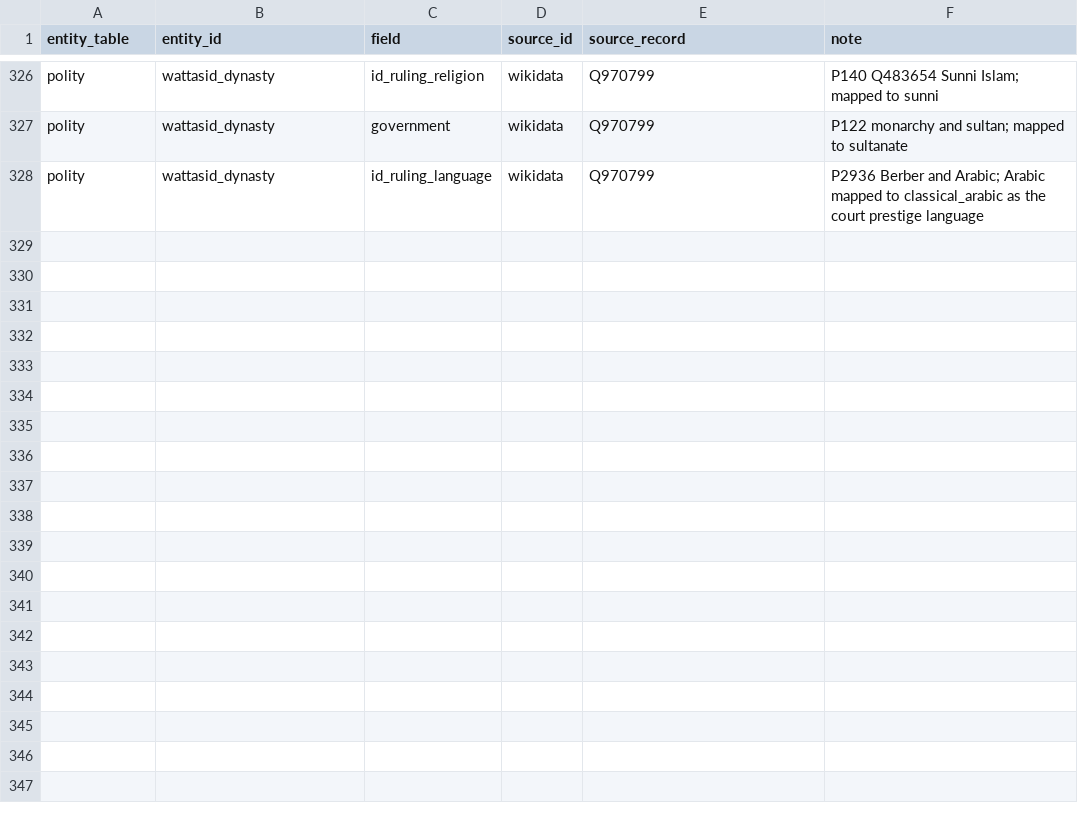
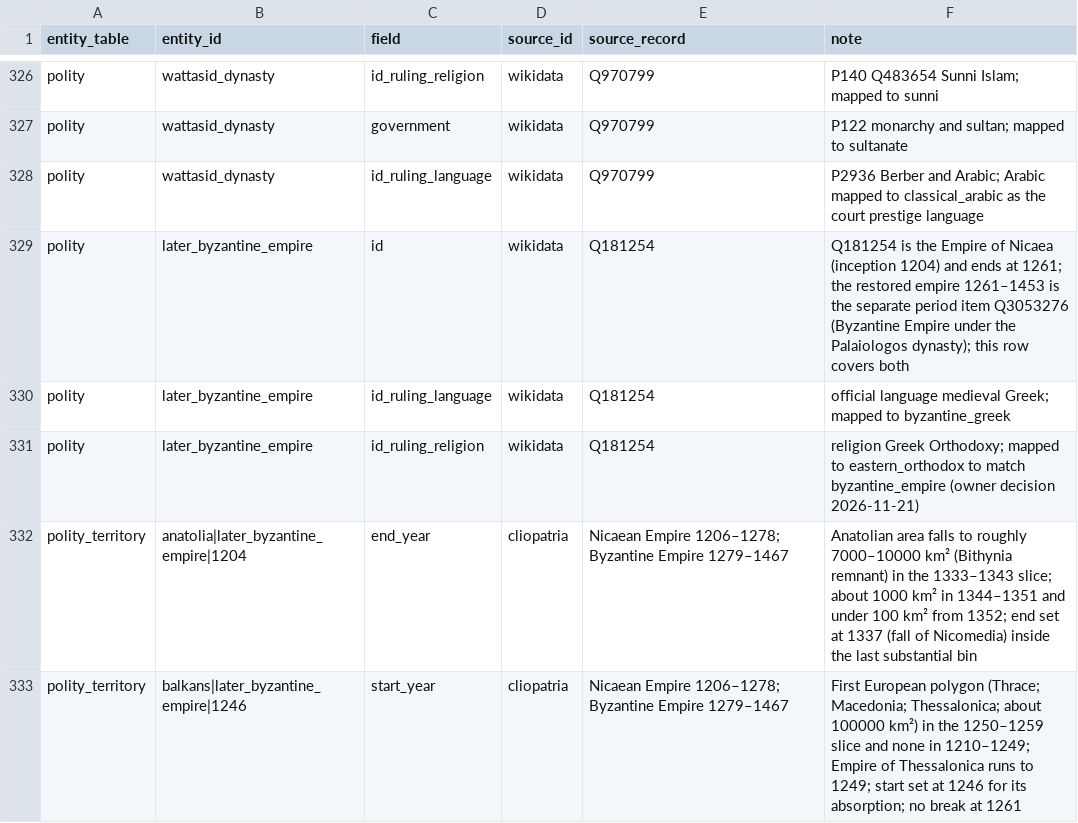
Before and after one commit to renaissancor/anagnosis, a CSV file: csvs/fact_source.csv, drawn as a sheet; only a part is shown, gaps mark what is left out.

```diff
--- a/csvs/fact_source.csv
+++ b/csvs/fact_source.csv
@@ -328 +328,6 @@ polity,wattasid_dynasty,government,wikidata,Q970799,P122 monarchy and sultan; ma
 polity,wattasid_dynasty,id_ruling_language,wikidata,Q970799,P2936 Berber and Arabic; Arabic mapped to classical_arabic as the court prestige language
+polity,later_byzantine_empire,id,wikidata,Q181254,Q181254 is the Empire of Nicaea (inception 1204) and ends at 1261; the restored empire 1261–1453 is the separate period item Q3053276 (Byzantine Empire under the Palaiologos dynasty); this row covers both
+polity,later_byzantine_empire,id_ruling_language,wikidata,Q181254,official language medieval Greek; mapped to byzantine_greek
+polity,later_byzantine_empire,id_ruling_religion,wikidata,Q181254,religion Greek Orthodoxy; mapped to eastern_orthodox to match byzantine_empire (owner decision 2026-11-21)
+polity_territory,anatolia|later_byzantine_empire|1204,end_year,cliopatria,Nicaean Empire 1206–1278; Byzantine Empire 1279–1467,Anatolian area falls to roughly 7000–10000 km² (Bithynia remnant) in the 1333–1343 slice; about 1000 km² in 1344–1351 and under 100 km² from 1352; end set at 1337 (fall of Nicomedia) inside the last substantial bin
+polity_territory,balkans|later_byzantine_empire|1246,start_year,cliopatria,Nicaean Empire 1206–1278; Byzantine Empire 1279–1467,First European polygon (Thrace; Macedonia; Thessalonica; about 100000 km²) in the 1250–1259 slice and none in 1210–1249; Empire of Thessalonica runs to 1249; start set at 1246 for its absorption; no break at 1261
```
Also changed, not shown: csvs/figure.csv, csvs/polity.csv, 12 other files.
